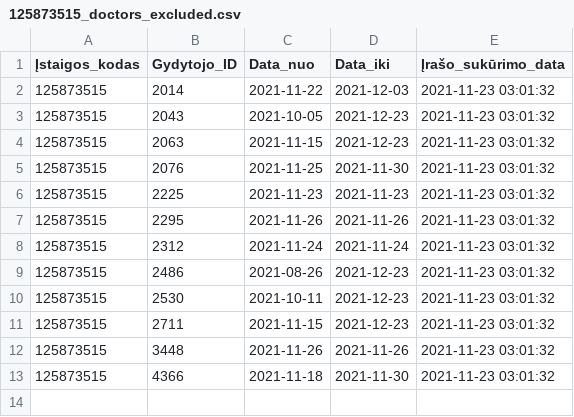
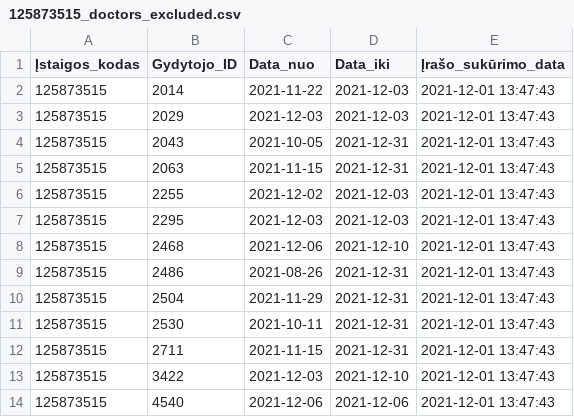
Before and after one commit to vilnius/centro-poliklinika, a CSV file: data/Centro_poliklinika/Registracija/125873515_doctors_excluded.csv, drawn as a sheet.

Commit message:
Centro poliklinika automatic update

```diff
--- a/data/Centro_poliklinika/Registracija/125873515_doctors_excluded.csv
+++ b/data/Centro_poliklinika/Registracija/125873515_doctors_excluded.csv
@@ -1,13 +1,14 @@
 Įstaigos_kodas;Gydytojo_ID;Data_nuo;Data_iki;Įrašo_sukūrimo_data
-125873515;2014;2021-11-22;2021-12-03;2021-11-23 03:01:32
-125873515;2043;2021-10-05;2021-12-23;2021-11-23 03:01:32
-125873515;2063;2021-11-15;2021-12-23;2021-11-23 03:01:32
-125873515;2076;2021-11-25;2021-11-30;2021-11-23 03:01:32
-125873515;2225;2021-11-23;2021-11-23;2021-11-23 03:01:32
-125873515;2295;2021-11-26;2021-11-26;2021-11-23 03:01:32
-125873515;2312;2021-11-24;2021-11-24;2021-11-23 03:01:32
-125873515;2486;2021-08-26;2021-12-23;2021-11-23 03:01:32
-125873515;2530;2021-10-11;2021-12-23;2021-11-23 03:01:32
-125873515;2711;2021-11-15;2021-12-23;2021-11-23 03:01:32
-125873515;3448;2021-11-26;2021-11-26;2021-11-23 03:01:32
-125873515;4366;2021-11-18;2021-11-30;2021-11-23 03:01:32
+125873515;2014;2021-11-22;2021-12-03;2021-12-01 13:47:43
+125873515;2029;2021-12-03;2021-12-03;2021-12-01 13:47:43
+125873515;2043;2021-10-05;2021-12-31;2021-12-01 13:47:43
+125873515;2063;2021-11-15;2021-12-31;2021-12-01 13:47:43
+125873515;2255;2021-12-02;2021-12-03;2021-12-01 13:47:43
+125873515;2295;2021-12-03;2021-12-03;2021-12-01 13:47:43
+125873515;2468;2021-12-06;2021-12-10;2021-12-01 13:47:43
+125873515;2486;2021-08-26;2021-12-31;2021-12-01 13:47:43
+125873515;2504;2021-11-29;2021-12-31;2021-12-01 13:47:43
+125873515;2530;2021-10-11;2021-12-31;2021-12-01 13:47:43
+125873515;2711;2021-11-15;2021-12-31;2021-12-01 13:47:43
+125873515;3422;2021-12-03;2021-12-10;2021-12-01 13:47:43
+125873515;4540;2021-12-06;2021-12-06;2021-12-01 13:47:43
```
Also changed, not shown: data/Centro_poliklinika/Registracija/125873515_family_doctors_list.csv, data/Centro_poliklinika/Registracija/125873515_family_doctors_visits_hours.csv, 1 other file.
